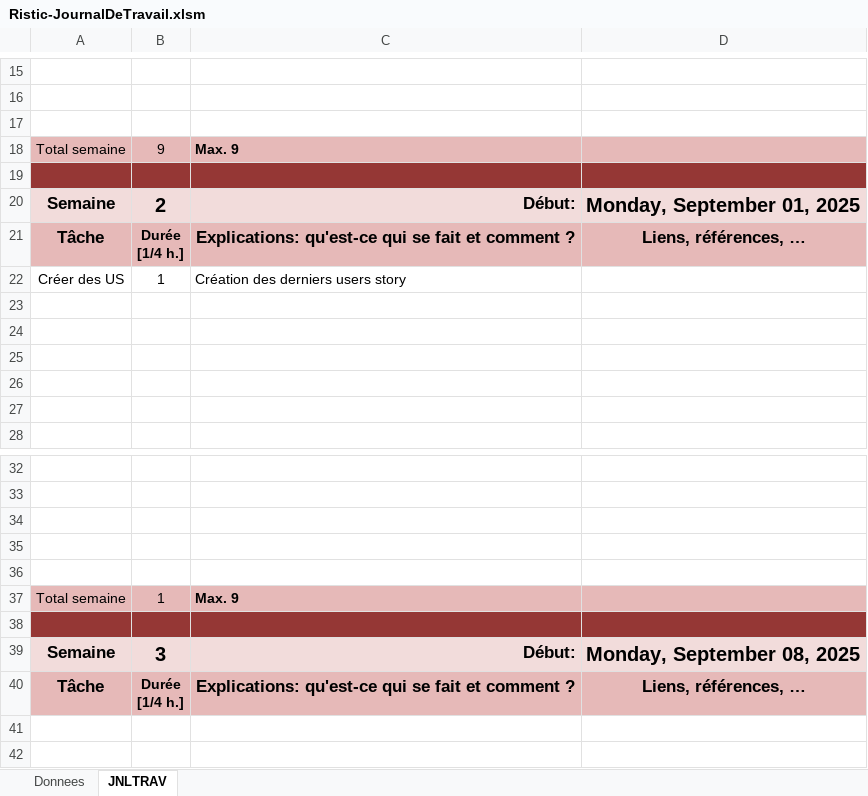
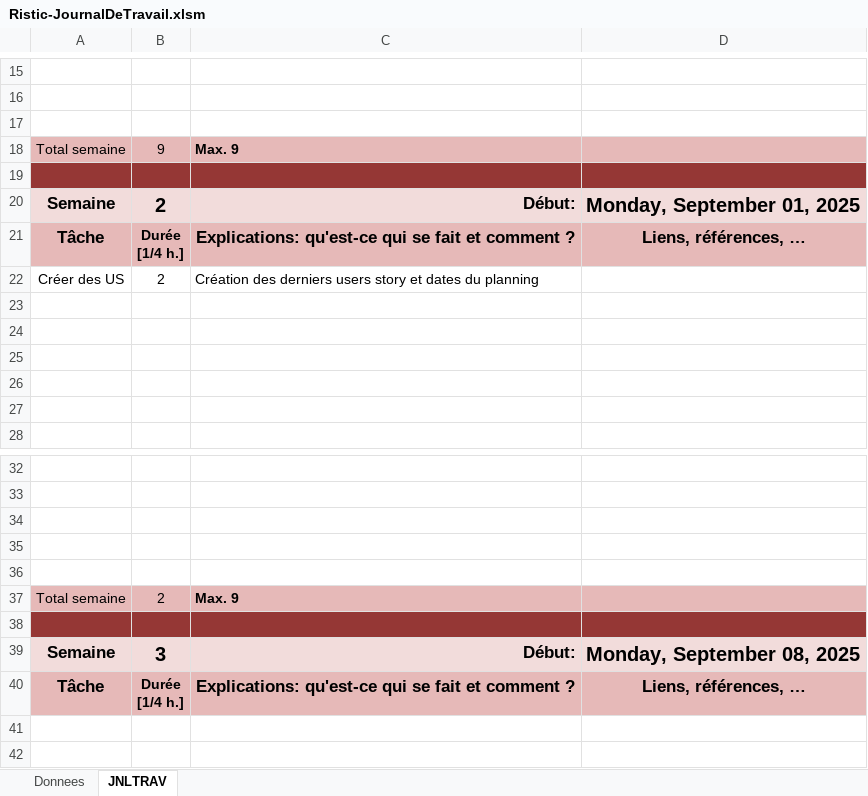
Before and after one commit to Chris0xdeadbeef/P_FUN, an Excel workbook: Doc/Ristic-JournalDeTravail.xlsm, sheet JNLTRAV, drawn as a sheet; only a part is shown, gaps mark what is left out; values as stored, in another font and other column widths than the file's, no borders; charts and pictures not drawn; the diff names each change by its address in the sheet, - before the commit and + after, or states it on an @@ line.

Commit message:
docs(word): Dates planning
Modification des dates

```diff
--- a/Doc/Ristic-JournalDeTravail.xlsm (sheet JNLTRAV)
+++ b/Doc/Ristic-JournalDeTravail.xlsm (sheet JNLTRAV)
-B22: 1
+B22: 2
-C22: Création des derniers users story
+C22: Création des derniers users story et dates du planning
-B37: 1
+B37: 2
```
Also changed, not shown: 1 other file.
